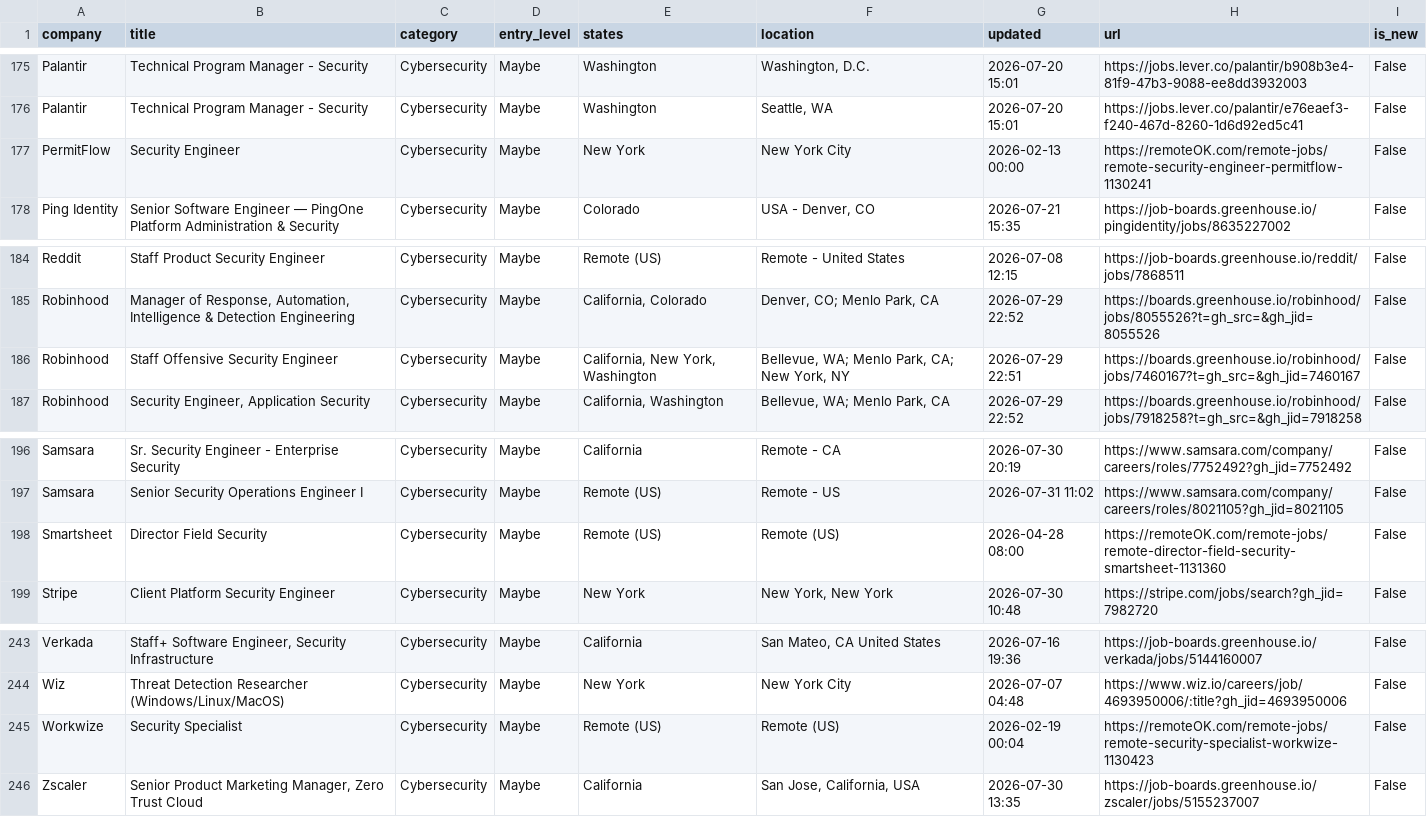
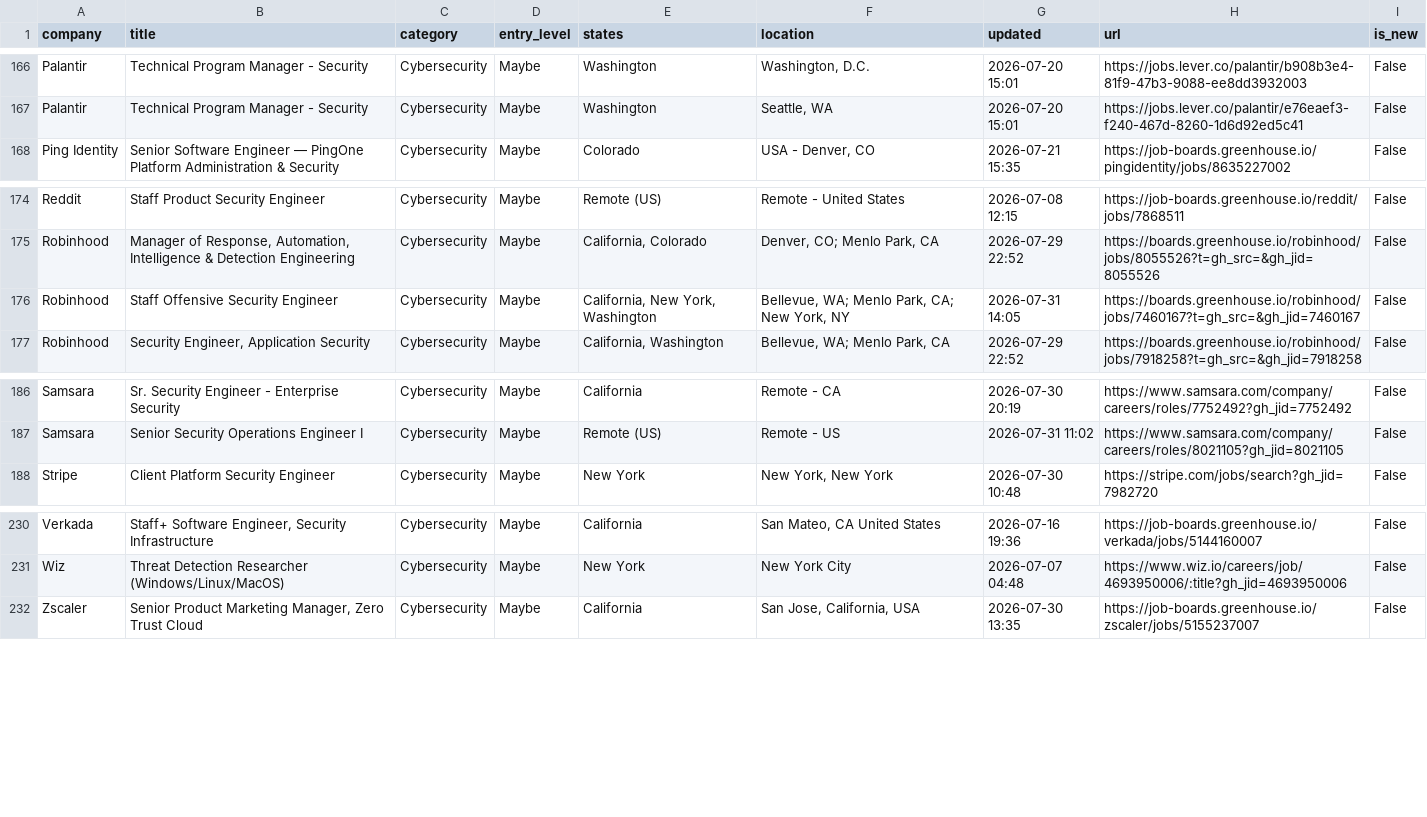
Before and after one commit to bikloz50/cybersecurity-job-tracker, a CSV file: cyber_jobs.csv, drawn as a sheet; only a part is shown, gaps mark what is left out; the diff covers the shown part only.

```diff
--- a/cyber_jobs.csv
+++ b/cyber_jobs.csv
@@ -176,3 +167,2 @@ Palantir,Technical Program Manager - Security,Cybersecurity,Maybe,Washington,"Wa
 Palantir,Technical Program Manager - Security,Cybersecurity,Maybe,Washington,"Seattle, WA",2026-07-20 15:01,https://jobs.lever.co/palantir/e76eaef3-f240-467d-8260-1d6d92ed5c41,False
-PermitFlow,Security Engineer,Cybersecurity,Maybe,New York,New York City,2026-02-13 00:00,https://remoteOK.com/remote-jobs/remote-security-engineer-permitflow-1130241,False
 Ping Identity,Senior Software Engineer — PingOne Platform Administration & Security,Cybersecurity,Maybe,Colorado,"USA - Denver, CO",2026-07-21 15:35,https://job-boards.greenhouse.io/pingidentity/jobs/8635227002,False
@@ -185,3 +175,3 @@ Reddit,Staff Product Security Engineer,Cybersecurity,Maybe,Remote (US),Remote -
 Robinhood,"Manager of Response, Automation, Intelligence & Detection Engineering",Cybersecurity,Maybe,"California, Colorado","Denver, CO; Menlo Park, CA",2026-07-29 22:52,https://boards.greenhouse.io/robinhood/jobs/8055526?t=gh_src=&gh_jid=8055526,False
-Robinhood,Staff Offensive Security Engineer,Cybersecurity,Maybe,"California, New York, Washington","Bellevue, WA; Menlo Park, CA; New York, NY",2026-07-29 22:51,https://boards.greenhouse.io/robinhood/jobs/7460167?t=gh_src=&gh_jid=7460167,False
+Robinhood,Staff Offensive Security Engineer,Cybersecurity,Maybe,"California, New York, Washington","Bellevue, WA; Menlo Park, CA; New York, NY",2026-07-31 14:05,https://boards.greenhouse.io/robinhood/jobs/7460167?t=gh_src=&gh_jid=7460167,False
 Robinhood,"Security Engineer, Application Security",Cybersecurity,Maybe,"California, Washington","Bellevue, WA; Menlo Park, CA",2026-07-29 22:52,https://boards.greenhouse.io/robinhood/jobs/7918258?t=gh_src=&gh_jid=7918258,False
@@ -197,3 +187,2 @@ Samsara,Sr. Security Engineer - Enterprise Security,Cybersecurity,Maybe,Californ
 Samsara,Senior Security Operations Engineer I,Cybersecurity,Maybe,Remote (US),Remote - US,2026-07-31 11:02,https://www.samsara.com/company/careers/roles/8021105?gh_jid=8021105,False
-Smartsheet,Director Field Security,Cybersecurity,Maybe,Remote (US),Remote (US),2026-04-28 08:00,https://remoteOK.com/remote-jobs/remote-director-field-security-smartsheet-1131360,False
 Stripe,Client Platform Security Engineer,Cybersecurity,Maybe,New York,"New York, New York ",2026-07-30 10:48,https://stripe.com/jobs/search?gh_jid=7982720,False
@@ -244,3 +231,2 @@ Verkada,"Staff+ Software Engineer, Security Infrastructure",Cybersecurity,Maybe,
 Wiz,Threat Detection Researcher (Windows/Linux/MacOS),Cybersecurity,Maybe,New York,New York City,2026-07-07 04:48,https://www.wiz.io/careers/job/4693950006/:title?gh_jid=4693950006,False
-Workwize,Security Specialist,Cybersecurity,Maybe,Remote (US),Remote (US),2026-02-19 00:04,https://remoteOK.com/remote-jobs/remote-security-specialist-workwize-1130423,False
 Zscaler,"Senior Product Marketing Manager, Zero Trust Cloud",Cybersecurity,Maybe,California,"San Jose, California, USA",2026-07-30 13:35,https://job-boards.greenhouse.io/zscaler/jobs/5155237007,False
```
Also changed, not shown: 2 added rows, 13 removed rows and 11 edited cells elsewhere in this file, 3 other files.
